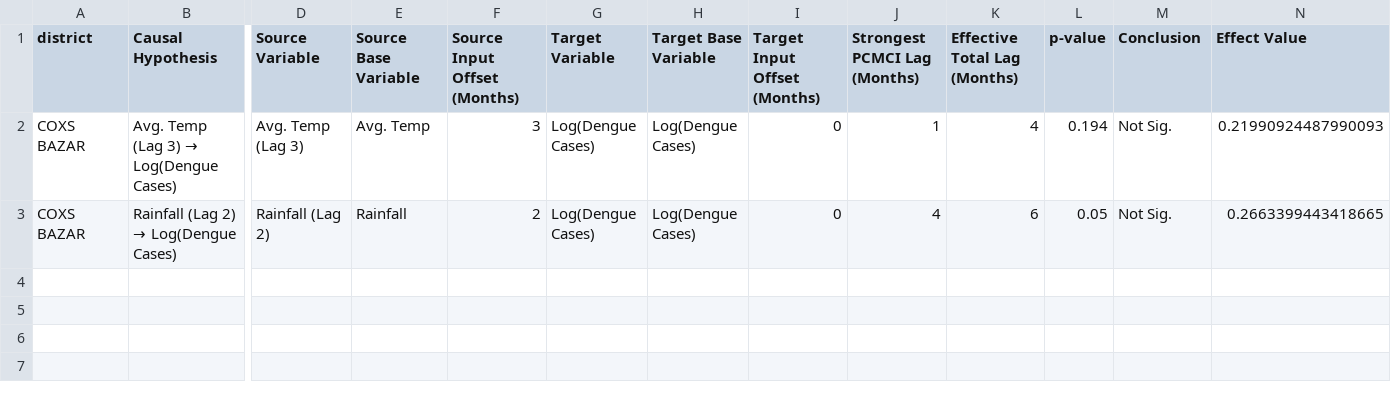
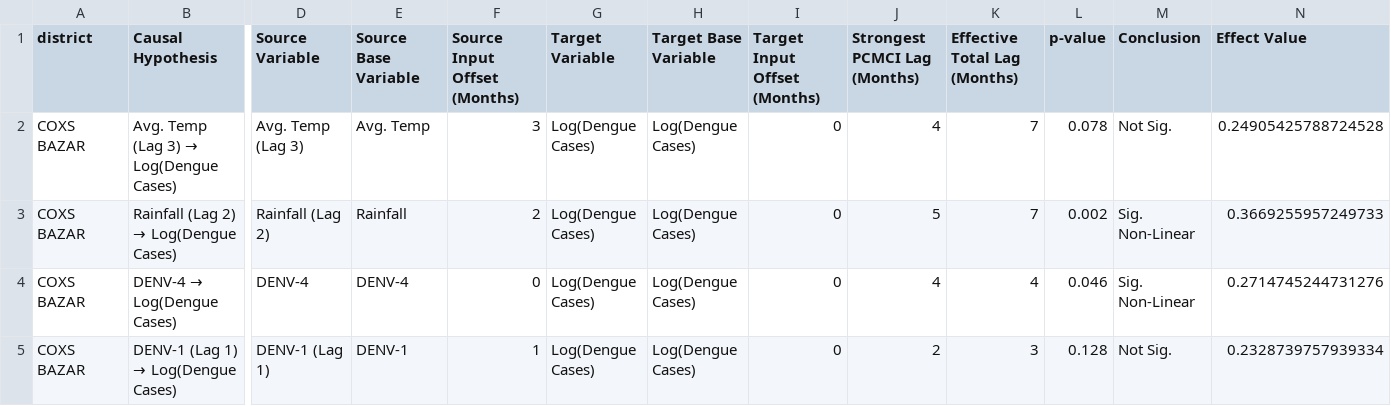
Before and after one commit to md-muqtadir-fuad/dengue-forecasting, a CSV file: Causality/outputs/PCMCI/districts/COXS BAZAR/COXS BAZAR_pcmci_manuscript_summary.csv, drawn as a sheet; only a part is shown, gaps mark what is left out; rows hold the shown columns only; the diff names each change by its address in the sheet, - before the commit and + after, or states it on an @@ line.

Commit message:
#7 patched: granger causality

```diff
--- a/Causality/outputs/PCMCI/districts/COXS BAZAR/COXS BAZAR_pcmci_manuscript_summary.csv
+++ b/Causality/outputs/PCMCI/districts/COXS BAZAR/COXS BAZAR_pcmci_manuscript_summary.csv
-J2 (Strongest PCMCI Lag (Months)): 1
+J2 (Strongest PCMCI Lag (Months)): 4
-K2 (Effective Total Lag (Months)): 4
+K2 (Effective Total Lag (Months)): 7
-L2 (p-value): 0.194
+L2 (p-value): 0.078
-N2 (Effect Value): 0.21990924487990093
+N2 (Effect Value): 0.24905425788724528
-J3 (Strongest PCMCI Lag (Months)): 4
+J3 (Strongest PCMCI Lag (Months)): 5
-K3 (Effective Total Lag (Months)): 6
+K3 (Effective Total Lag (Months)): 7
-L3 (p-value): 0.05
+L3 (p-value): 0.002
-M3 (Conclusion): Not Sig.
+M3 (Conclusion): Sig. Non-Linear
-N3 (Effect Value): 0.2663399443418665
+N3 (Effect Value): 0.3669255957249733
+row 4: COXS BAZAR | DENV-4 → Log(Dengue Cases) | DENV-4 | DENV-4 | 0 | Log(Dengue Cases) | Log(Dengue Cases) | 0 | 4 | 4 | 0.046 | Sig. Non-Linear | 0.2714745244731276
+row 5: COXS BAZAR | DENV-1 (Lag 1) → Log(Dengue Cases) | DENV-1 (Lag 1) | DENV-1 | 1 | Log(Dengue Cases) | Log(Dengue Cases) | 0 | 2 | 3 | 0.128 | Not Sig. | 0.2328739757939334
```
Also changed, not shown: Causality/outputs/PCMCI/districts/CHATTOGRAM/CHATTOGRAM_pcmci_manuscript_summary.csv, Causality/outputs/PCMCI/districts/FARIDPUR/FARIDPUR_pcmci_manuscript_summary.csv, 14 other files.
